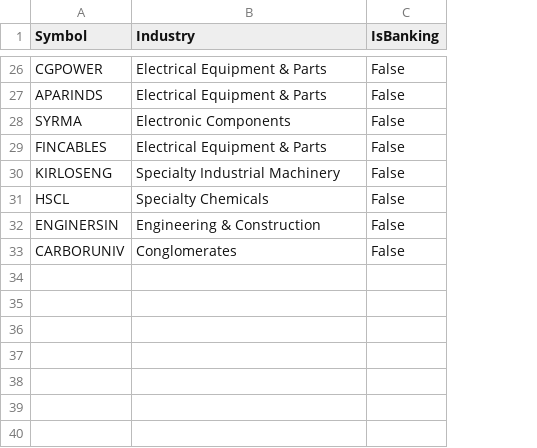
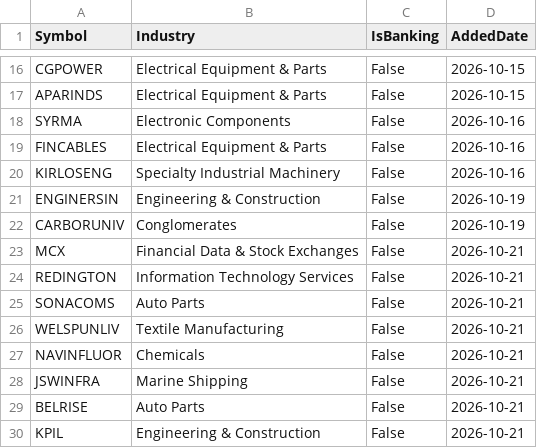
Before and after one commit to finnyrajmann/nse-bb_ema_cross, a CSV file: data/pending_bb_ema_cross.csv, drawn as a sheet; only a part is shown, gaps mark what is left out; removed rows and columns are numbered as before the commit, all else as after; the diff covers the shown part only; the diff names each change by its address in the sheet, - before the commit and + after, or states it on an @@ line.

Commit message:
Auto-update — 2026-10-21

```diff
--- a/data/pending_bb_ema_cross.csv
+++ b/data/pending_bb_ema_cross.csv
+column D (AddedDate), rows 16-22: 2026-10-15 | 2026-10-15 | 2026-10-16 | 2026-10-16 | 2026-10-16 | 2026-10-19 | 2026-10-19
-row 31: HSCL | Specialty Chemicals | False
+row 23: MCX | Financial Data & Stock Exchanges | False | 2026-10-21
+row 24: REDINGTON | Information Technology Services | False | 2026-10-21
+row 25: SONACOMS | Auto Parts | False | 2026-10-21
+row 26: WELSPUNLIV | Textile Manufacturing | False | 2026-10-21
+row 27: NAVINFLUOR | Chemicals | False | 2026-10-21
+row 28: JSWINFRA | Marine Shipping | False | 2026-10-21
+row 29: BELRISE | Auto Parts | False | 2026-10-21
+row 30: KPIL | Engineering & Construction | False | 2026-10-21
```
Also changed, not shown: 10 removed rows elsewhere in this file.
